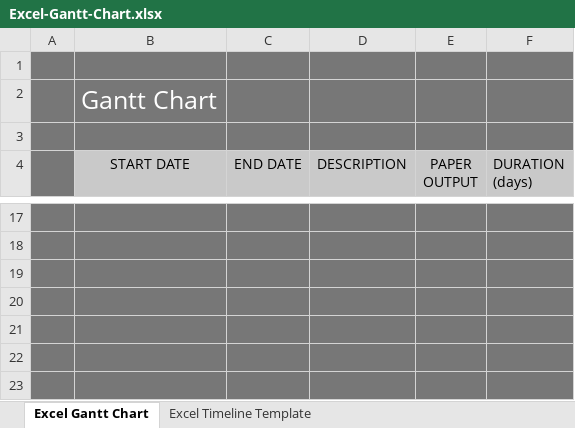
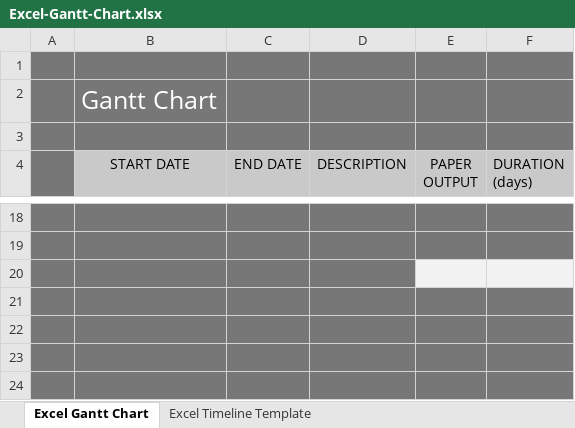
Before and after one commit to AdelinaStana/Papers, an Excel workbook: proposal/Excel-Gantt-Chart.xlsx, sheet Excel Gantt Chart, drawn as a sheet; only a part is shown, gaps mark what is left out; values as stored, in another font and other column widths than the file's, no borders; charts and pictures not drawn; addresses are those after the commit; the diff covers the shown part only; the diff names each change by its address in the sheet, - before the commit and + after, or states it on an @@ line.

```diff
--- a/proposal/Excel-Gantt-Chart.xlsx (sheet Excel Gantt Chart)
+++ b/proposal/Excel-Gantt-Chart.xlsx (sheet Excel Gantt Chart)
-E20:F20 fill: #777777
+E20:F20 fill: #F2F2F2
```
Also changed, not shown: 1 added row, 20 edited cells, cell formats and merged cells elsewhere in this sheet, formulas that keep their value, charts or pictures, 7 other files.
